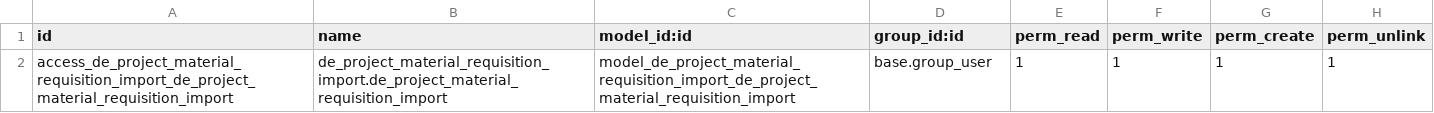
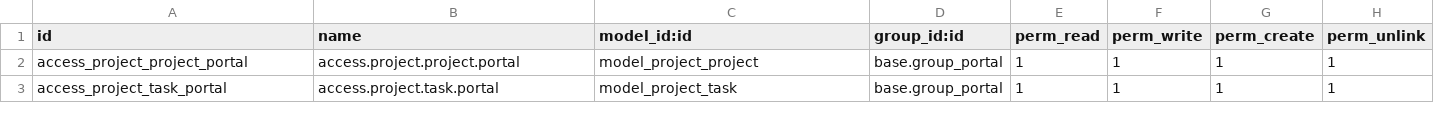
Before and after one commit to farhanrashad/demo-igt0, a CSV file: de_project_material_requisition_import/security/ir.model.access.csv, drawn as a sheet.

Commit message:
update requisition import

```diff
--- a/de_project_material_requisition_import/security/ir.model.access.csv
+++ b/de_project_material_requisition_import/security/ir.model.access.csv
@@ -1,2 +1,3 @@
 id,name,model_id:id,group_id:id,perm_read,perm_write,perm_create,perm_unlink
-access_de_project_material_requisition_import_de_project_material_requisition_import,de_project_material_requisition_import.de_project_material_requisition_import,model_de_project_material_requisition_import_de_project_material_requisition_import,base.group_user,1,1,1,1
+access_project_project_portal,access.project.project.portal,model_project_project,base.group_portal,1,1,1,1
+access_project_task_portal,access.project.task.portal,model_project_task,base.group_portal,1,1,1,1
```
Also changed, not shown: 11 other files.
